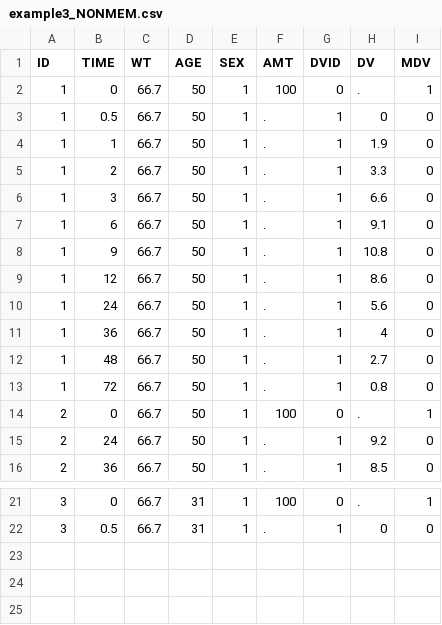
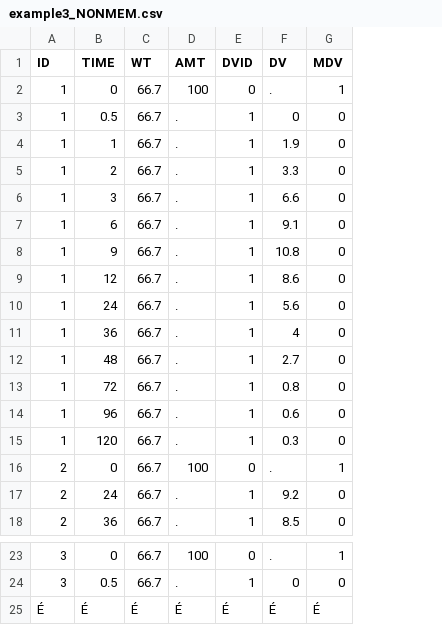
Before and after one commit to pharmml/pharmml-example, a CSV file: examples_0_5_1/datasets/example3_NONMEM.csv, drawn as a sheet; only a part is shown, gaps mark what is left out; removed rows and columns are numbered as before the commit, all else as after; the diff names each change by its address in the sheet, - before the commit and + after, or states it on an @@ line.

```diff
--- a/examples_0_5_1/datasets/example3_NONMEM.csv
+++ b/examples_0_5_1/datasets/example3_NONMEM.csv
-column D (AGE), rows 2-16: all 50; rows 21-22: 31 | 31
-column E (SEX), rows 2-16: all 1; rows 21-22: 1 | 1
+row 14: 1 | 96 | 66.7 | . | 1 | 0.6 | 0
+row 15: 1 | 120 | 66.7 | . | 1 | 0.3 | 0
+row 25: É | É | É | É | É | É | É
```
Also changed, not shown: examples_0_5_1/datasets/example4_NONMEM.csv, 5 other files.
